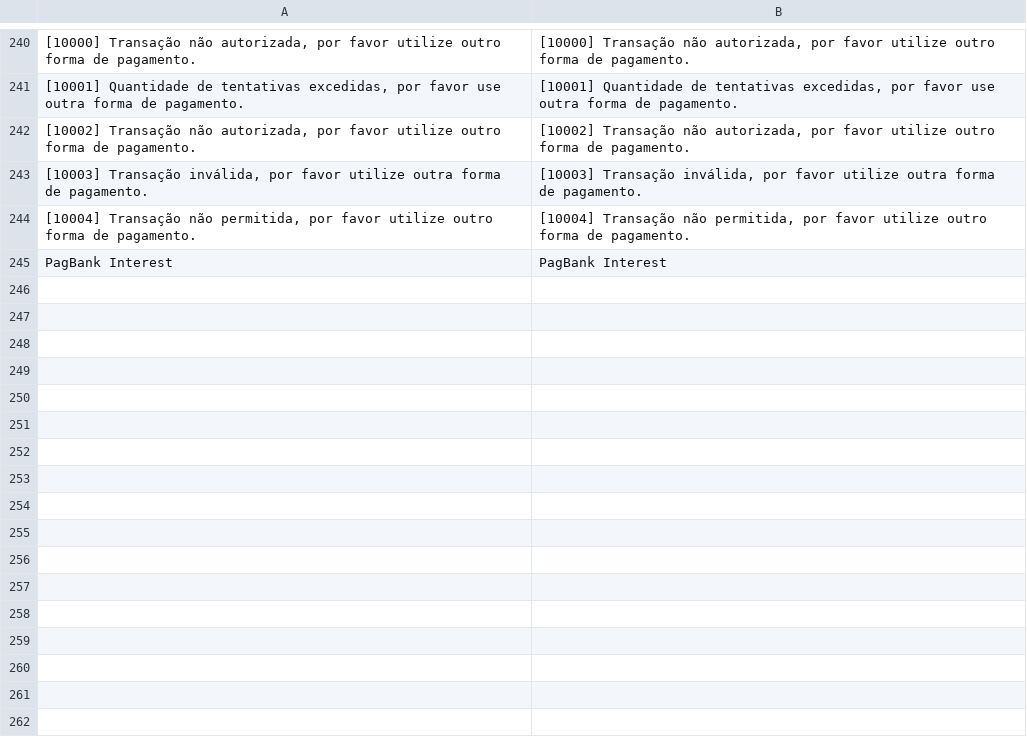
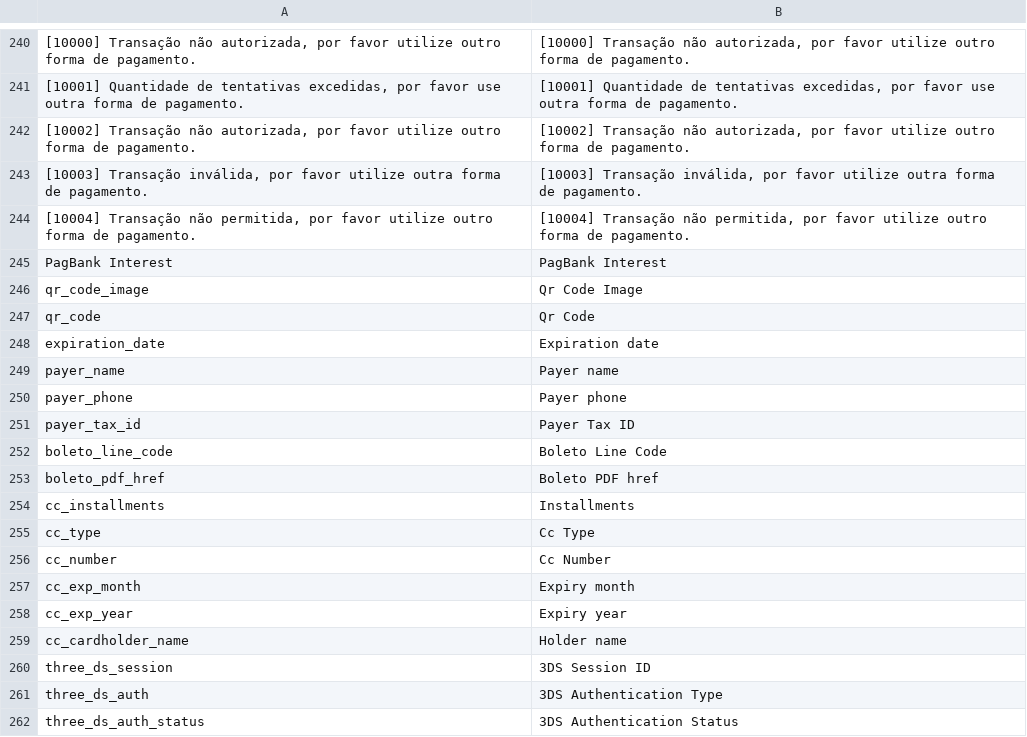
Before and after one commit to pagseguro/payment-magento, a CSV file: i18n/en_US.csv, drawn as a sheet; only a part is shown, gaps mark what is left out; the diff names each change by its address in the sheet, - before the commit and + after, or states it on an @@ line.

Commit message:
PagBank 😍 Magento - Melhoria no fluxo de fetch de pedidos pendentes ou em revisão de pgto.

```diff
--- a/i18n/en_US.csv
+++ b/i18n/en_US.csv
+row 246: qr_code_image | Qr Code Image
+row 247: qr_code | Qr Code
+row 248: expiration_date | Expiration date
+row 249: payer_name | Payer name
+row 250: payer_phone | Payer phone
+row 251: payer_tax_id | Payer Tax ID
+row 252: boleto_line_code | Boleto Line Code
+row 253: boleto_pdf_href | Boleto PDF href
+row 254: cc_installments | Installments
+row 255: cc_type | Cc Type
+row 256: cc_number | Cc Number
+row 257: cc_exp_month | Expiry month
+row 258: cc_exp_year | Expiry year
+row 259: cc_cardholder_name | Holder name
+row 260: three_ds_session | 3DS Session ID
+row 261: three_ds_auth | 3DS Authentication Type
+row 262: three_ds_auth_status | 3DS Authentication Status
```
